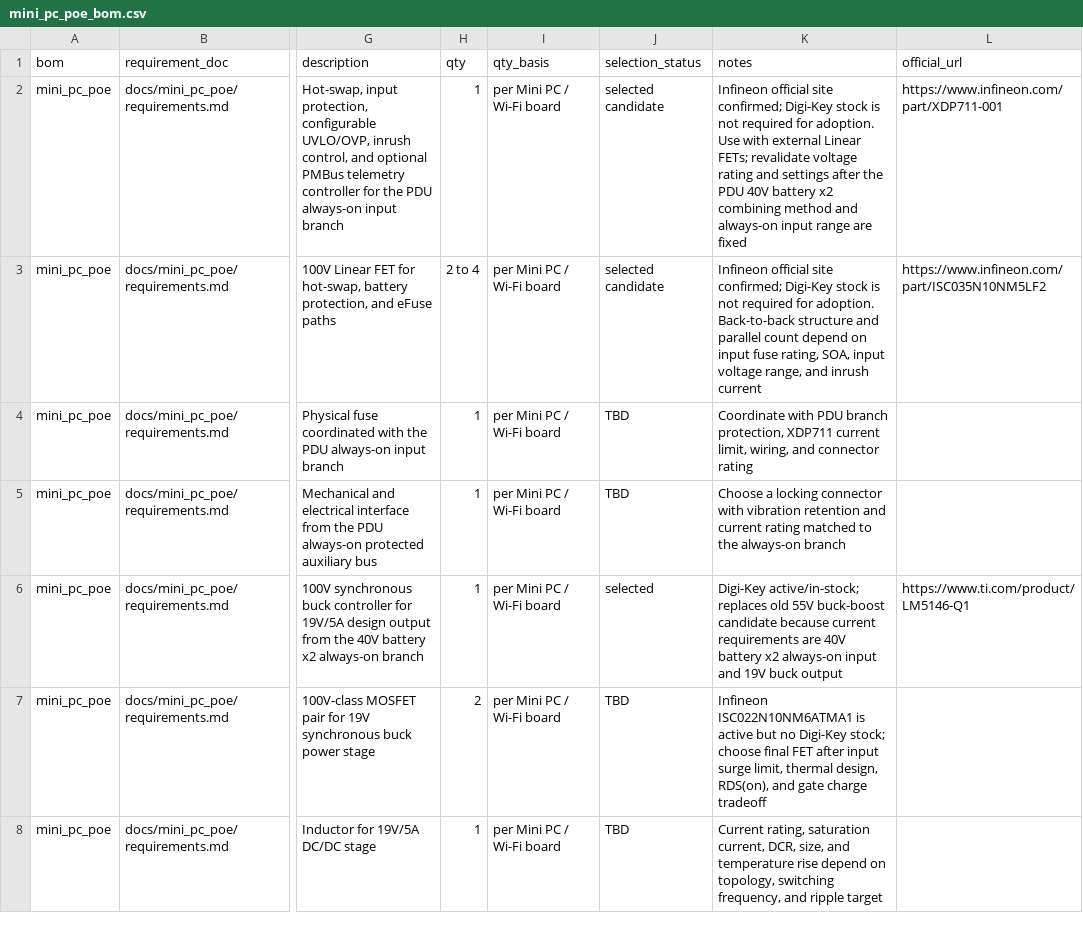
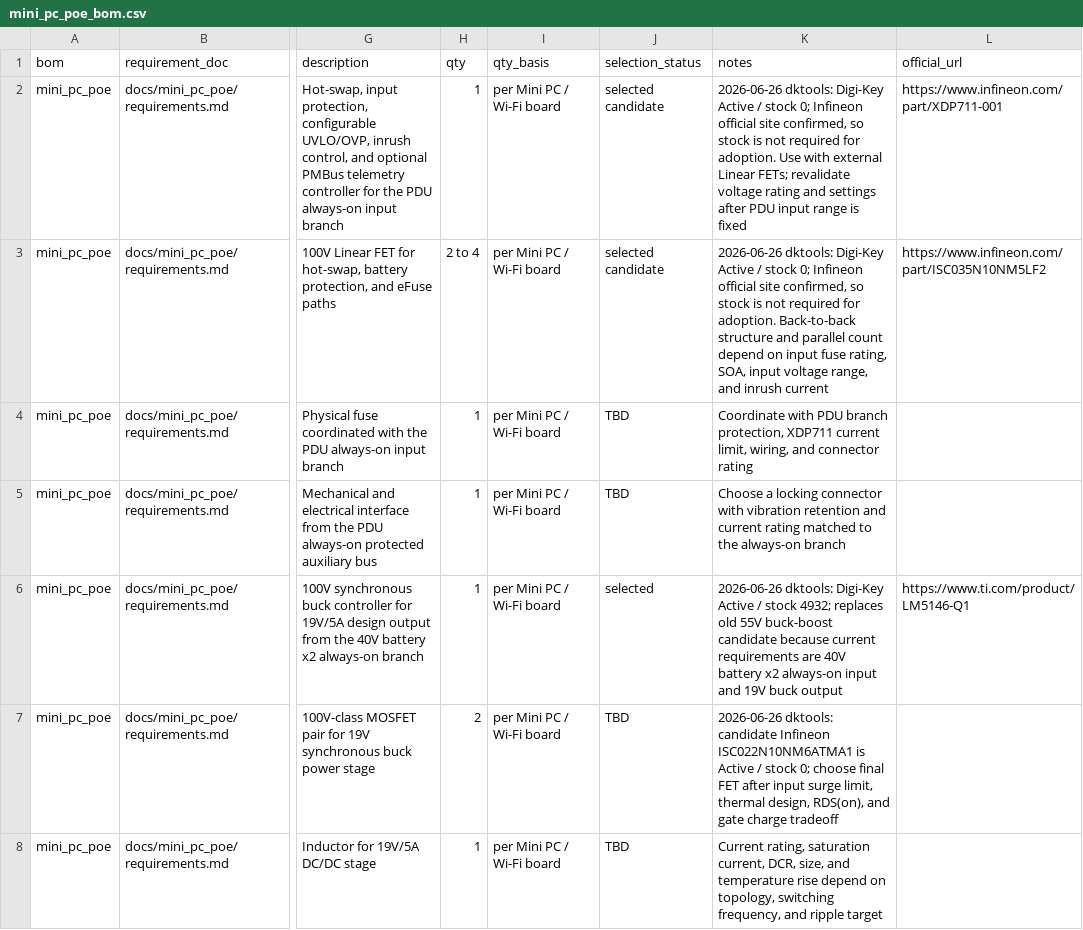
Before and after one commit to andmatcha/infineon_bom, a CSV file: bom/mini_pc_poe_bom.csv, drawn as a sheet; only a part is shown, gaps mark what is left out; the diff covers the shown part only; the diff names each change by its address in the sheet, - before the commit and + after, or states it on an @@ line.

```diff
--- a/bom/mini_pc_poe_bom.csv
+++ b/bom/mini_pc_poe_bom.csv
-K2 (notes): Infineon official site confirmed; Digi-Key stock is not required for adoption. Use with external Linear FETs; revalidate voltage rating and settings after the PDU 40V battery x2 combining method and always-on input range are fixed
+K2 (notes): 2026-06-26 dktools: Digi-Key Active / stock 0; Infineon official site confirmed, so stock is not required for adoption. Use with external Linear FETs; revalidate voltage rating and settings after PDU input range is fixed
-K3 (notes): Infineon official site confirmed; Digi-Key stock is…
+K3 (notes): 2026-06-26 dktools: Digi-Key Active / stock 0; Infineon official site confirmed, so stock is…
-K6 (notes): Digi-Key active/in-stock; replaces old…
+K6 (notes): 2026-06-26 dktools: Digi-Key Active / stock 4932; replaces old…
-K7 (notes): Infineon ISC022N10NM6ATMA1 is active but no Digi-Key stock; choose final…
+K7 (notes): 2026-06-26 dktools: candidate Infineon ISC022N10NM6ATMA1 is Active / stock 0; choose final…
```
Also changed, not shown: 6 edited cells elsewhere in this file, bom/infineon_integrated_bom.csv, bom/pdu_bom.csv, 7 other files.
